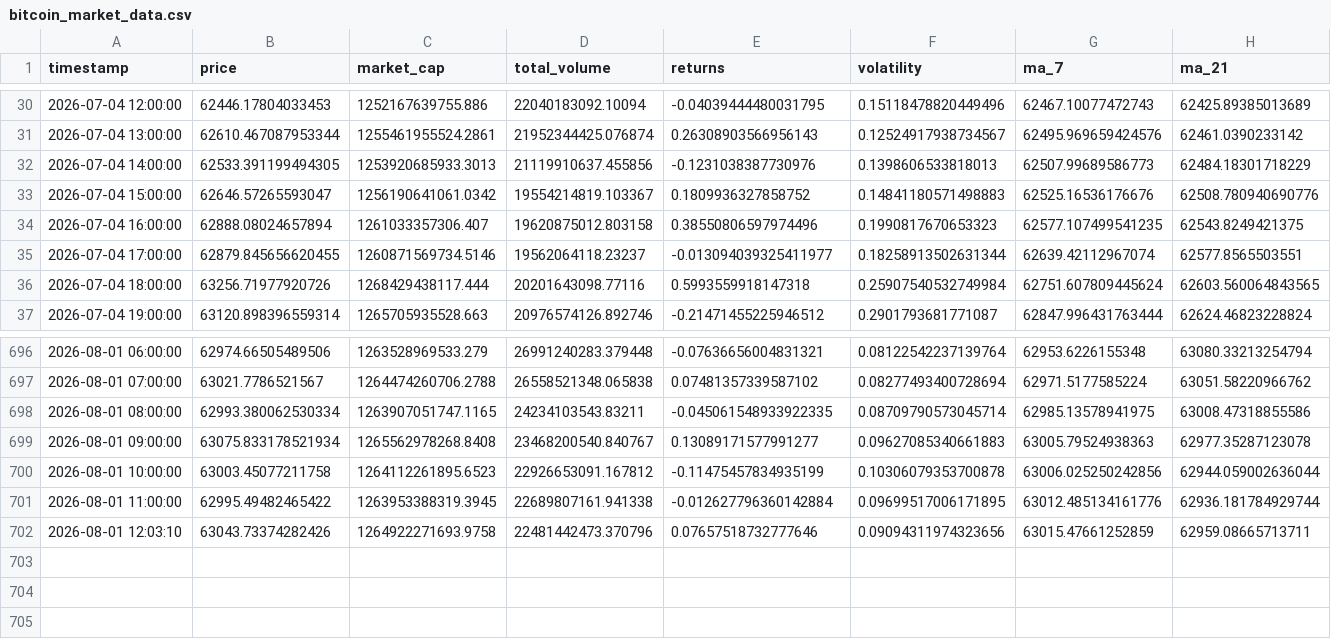
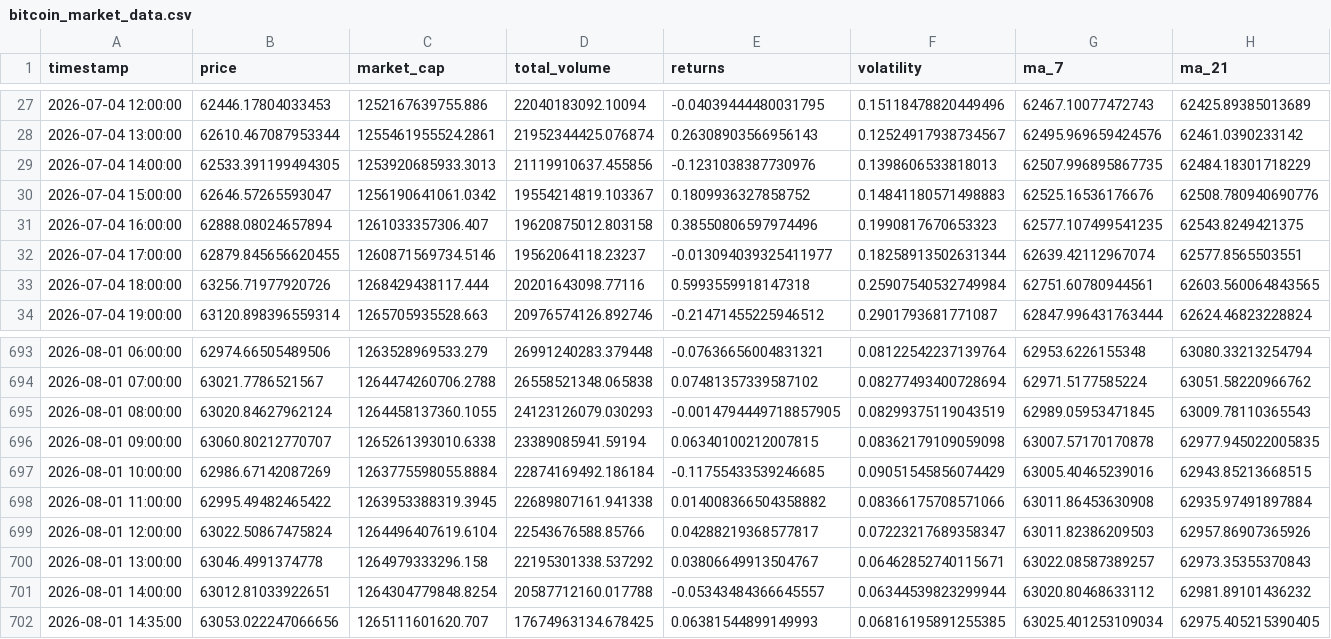
Before and after one commit to ProsperOdali/Bitcoin-tracker, a CSV file: data/bitcoin_market_data.csv, drawn as a sheet; only a part is shown, gaps mark what is left out; the diff covers the shown part only.

```diff
--- a/data/bitcoin_market_data.csv
+++ b/data/bitcoin_market_data.csv
@@ -31,3 +28,3 @@ timestamp,price,market_cap,total_volume,returns,volatility,ma_7,ma_21
 2026-07-04 13:00:00,62610.467087953344,1255461955524.2861,21952344425.076874,0.26308903566956143,0.12524917938734567,62495.969659424576,62461.0390233142
-2026-07-04 14:00:00,62533.391199494305,1253920685933.3013,21119910637.455856,-0.1231038387730976,0.1398606533818013,62507.99689586773,62484.18301718229
+2026-07-04 14:00:00,62533.391199494305,1253920685933.3013,21119910637.455856,-0.1231038387730976,0.1398606533818013,62507.996895867735,62484.18301718229
 2026-07-04 15:00:00,62646.57265593047,1256190641061.0342,19554214819.103367,0.1809936327858752,0.14841180571498883,62525.16536176676,62508.780940690776
@@ -35,3 +32,3 @@ timestamp,price,market_cap,total_volume,returns,volatility,ma_7,ma_21
 2026-07-04 17:00:00,62879.845656620455,1260871569734.5146,19562064118.23237,-0.013094039325411977,0.18258913502631344,62639.42112967074,62577.8565503551
-2026-07-04 18:00:00,63256.71977920726,1268429438117.444,20201643098.77116,0.5993559918147318,0.25907540532749984,62751.607809445624,62603.560064843565
+2026-07-04 18:00:00,63256.71977920726,1268429438117.444,20201643098.77116,0.5993559918147318,0.25907540532749984,62751.60780944561,62603.560064843565
 2026-07-04 19:00:00,63120.898396559314,1265705935528.663,20976574126.892746,-0.21471455225946512,0.2901793681771087,62847.996431763444,62624.46823228824
@@ -697,6 +694,9 @@ timestamp,price,market_cap,total_volume,returns,volatility,ma_7,ma_21
 2026-08-01 07:00:00,63021.7786521567,1264474260706.2788,26558521348.065838,0.07481357339587102,0.08277493400728694,62971.5177585224,63051.58220966762
-2026-08-01 08:00:00,62993.380062530334,1263907051747.1165,24234103543.83211,-0.045061548933922335,0.08709790573045714,62985.13578941975,63008.47318855586
-2026-08-01 09:00:00,63075.833178521934,1265562978268.8408,23468200540.840767,0.13089171577991277,0.09627085340661883,63005.79524938363,62977.35287123078
-2026-08-01 10:00:00,63003.45077211758,1264112261895.6523,22926653091.167812,-0.11475457834935199,0.10306079353700878,63006.025250242856,62944.059002636044
-2026-08-01 11:00:00,62995.49482465422,1263953388319.3945,22689807161.941338,-0.012627796360142884,0.09699517006171895,63012.485134161776,62936.181784929744
-2026-08-01 12:03:10,63043.73374282426,1264922271693.9758,22481442473.370796,0.07657518732777646,0.09094311974323656,63015.47661252859,62959.08665713711
+2026-08-01 08:00:00,63020.84627962124,1264458137360.1055,24123126079.030293,-0.0014794449718857905,0.08299375119043519,62989.05953471845,63009.78110365543
+2026-08-01 09:00:00,63060.80212770707,1265261393010.6338,23389085941.59194,0.06340100212007815,0.08362179109059098,63007.57170170878,62977.945022005835
+2026-08-01 10:00:00,62986.67142087269,1263775598055.8884,22874169492.186184,-0.11755433539246685,0.09051545856074429,63005.40465239016,62943.85213668515
+2026-08-01 11:00:00,62995.49482465422,1263953388319.3945,22689807161.941338,0.014008366504358882,0.08366175708571066,63011.86453630908,62935.97491897884
+2026-08-01 12:00:00,63022.50867475824,1264496407619.6104,22543676588.85766,0.04288219368577817,0.07223217689358347,63011.82386209503,62957.86907365926
+2026-08-01 13:00:00,63046.4991374778,1264979333296.158,22195301338.537292,0.03806649913504767,0.06462852740115671,63022.08587389257,62973.35355370843
+2026-08-01 14:00:00,63012.81033922651,1264304779848.8254,20587712160.017788,-0.05343484366645557,0.06344539823299944,63020.80468633112,62981.89101436232
+2026-08-01 14:35:00,63053.022247066656,1265111601620.707,17674963134.678425,0.06381544899149993,0.06816195891255385,63025.401253109034,62975.405215390405
```
Also changed, not shown: 3 removed rows and 88 edited cells elsewhere in this file.
